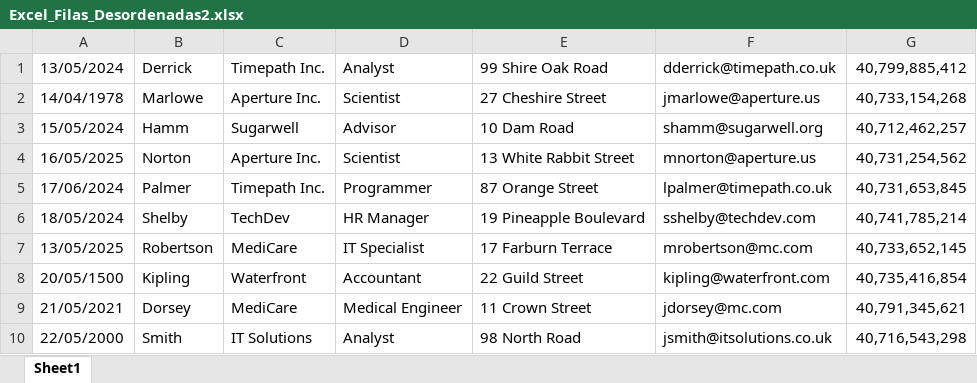
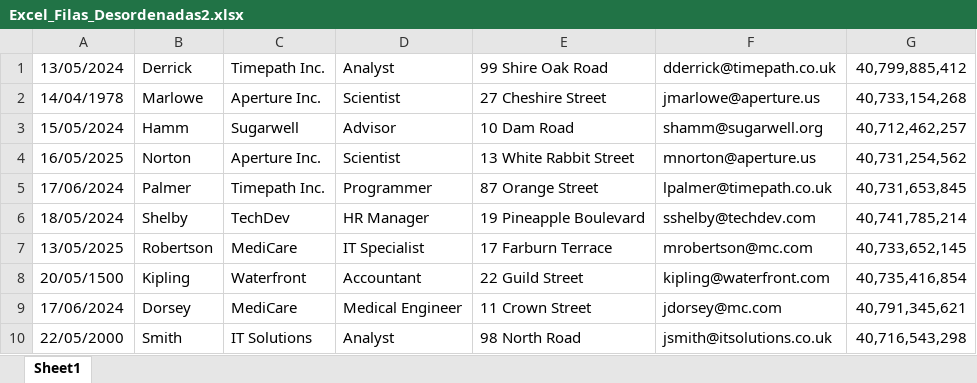
Before and after one commit to egruizv/AutoHotKeyEGR, an Excel workbook: Datos_Prueba/Excel_Filas_Desordenadas2.xlsx, sheet Sheet1, drawn as a sheet; values as stored, in another font and other column widths than the file's, no borders; the diff names each change by its address in the sheet, - before the commit and + after, or states it on an @@ line.

Commit message:
FMT6  Trabajamos con Excel     * ordenarExcelPorColumna.ahk (Solucionar cuando las filas de la columna tenga datos iguales) (es decir si A1=A2 no funciona bien)     + buscarDatoExcel.ahk (Busca un elemento en el Excel y saca un informe de las posiciones donde se encuetra)     + TEST_FMT6.ahk     * Test_FMT4_C.ahk (Pruebas de ordenacion con datos repetidos en columnas)     * Test_FMT4_B.ahk (Prueba de ordenacion de fechas con datos repetidos en columnas)

```diff
--- a/Datos_Prueba/Excel_Filas_Desordenadas2.xlsx (sheet Sheet1)
+++ b/Datos_Prueba/Excel_Filas_Desordenadas2.xlsx (sheet Sheet1)
-A9: 21/05/2021
+A9: 17/06/2024
```
Also changed, not shown: Datos_Prueba/Resultados/Test_FMT4/Excel_Filas_OrdenadasFecha_1_ASC.xlsx, Datos_Prueba/Resultados/Test_FMT4/Excel_Filas_OrdenadasFecha_1_DESC.xlsx, 1 other file.
